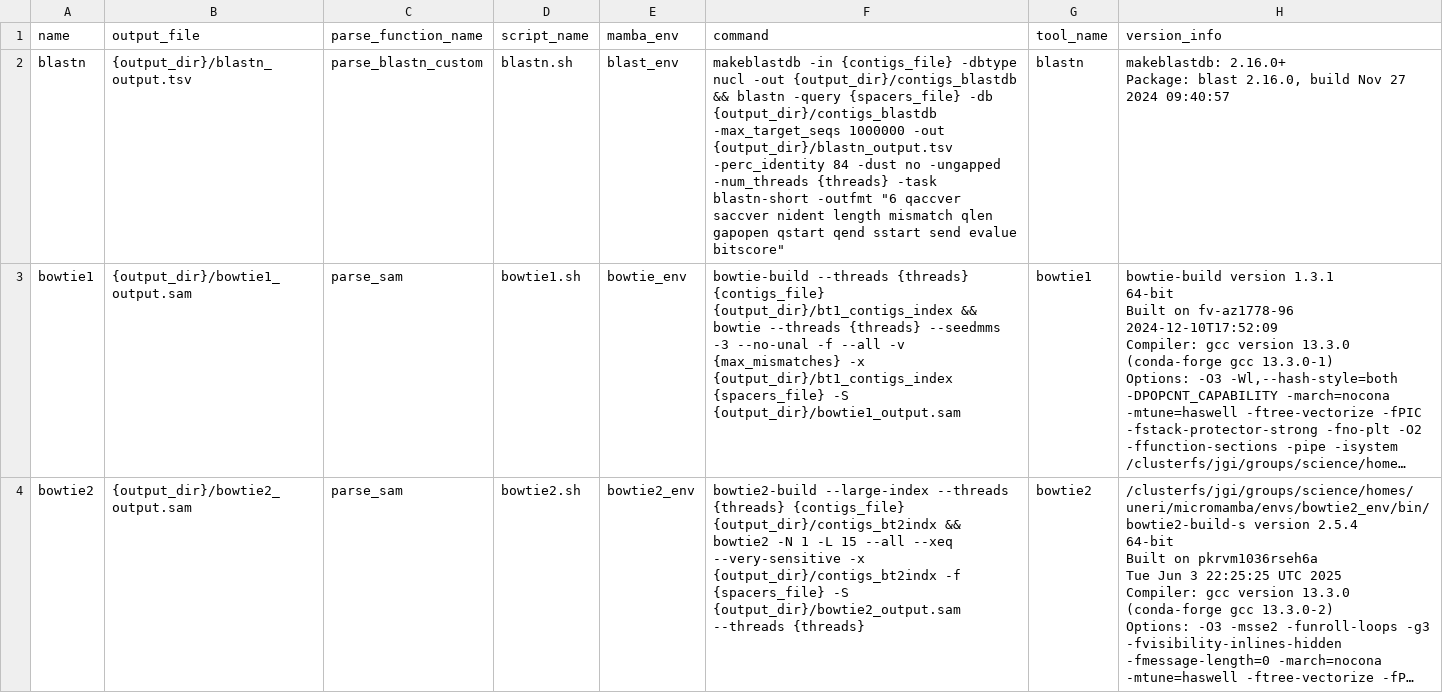
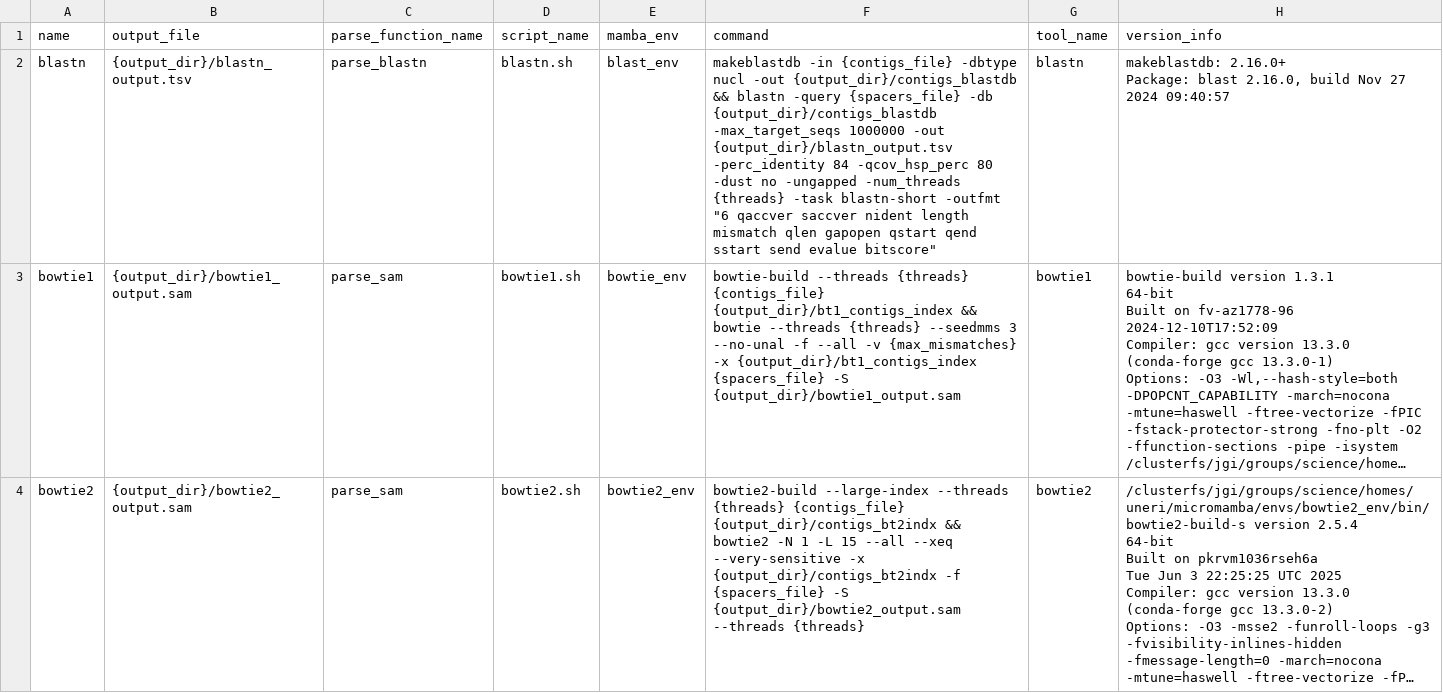
Before and after one commit to rickbeeloo/spacer_matching_bench, a CSV file: tool_configs/tool_versions.csv, drawn as a sheet; only a part is shown; long unchanged cells end in …; the diff covers the shown part only; the diff names each change by its address in the sheet, - before the commit and + after, or states it on an @@ line.

Commit message:
clean up tool versioning, remove obsolete functions

```diff
--- a/tool_configs/tool_versions.csv
+++ b/tool_configs/tool_versions.csv
-C2 (parse_function_name): parse_blastn_custom
+C2 (parse_function_name): parse_blastn
-F2 (command): …-perc_identity 84 -dust no…
+F2 (command): …-perc_identity 84 -qcov_hsp_perc 80 -dust no…
-F3 (command): …{threads} --seedmms -3 --no-unal -f…
+F3 (command): …{threads} --seedmms 3 --no-unal -f…
```
Also changed, not shown: 1 removed row and 4 edited cells elsewhere in this file, 3 other files.
